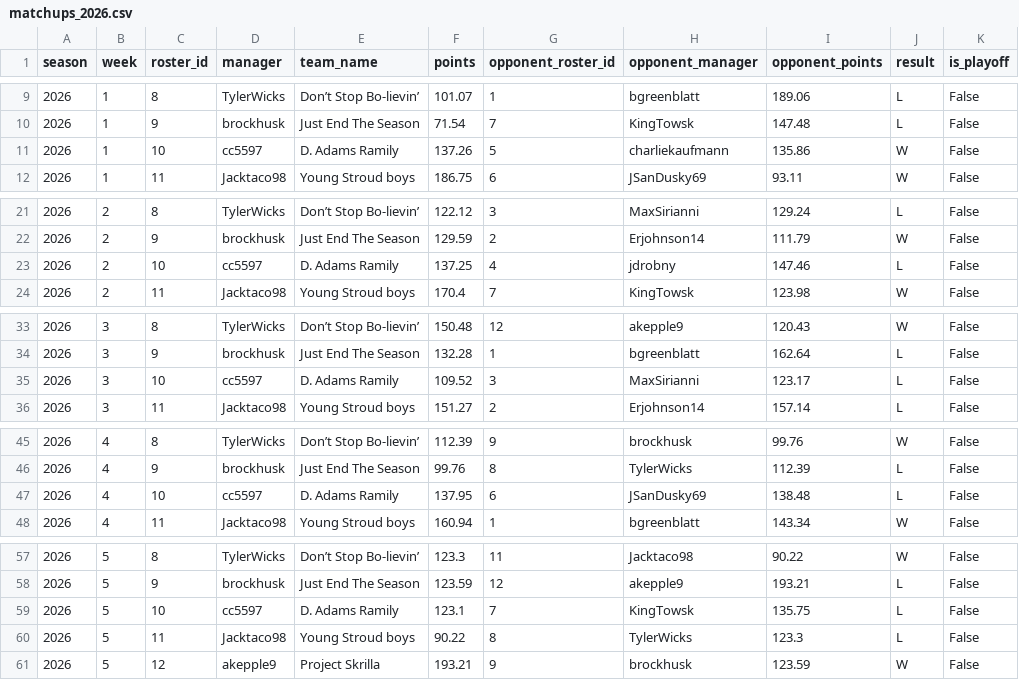
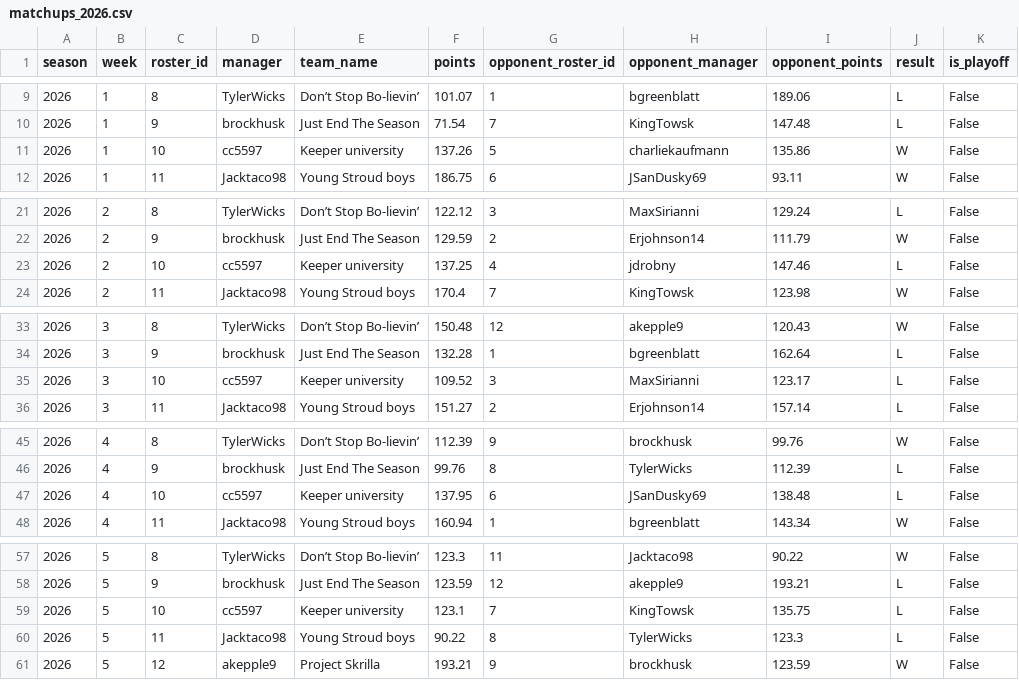
Before and after one commit to BradHagstrom16/the-league, a CSV file: data/matchups/matchups_2026.csv, drawn as a sheet; only a part is shown, gaps mark what is left out; the diff covers the shown part only.

```diff
--- a/data/matchups/matchups_2026.csv
+++ b/data/matchups/matchups_2026.csv
@@ -10,3 +10,3 @@ season,week,roster_id,manager,team_name,points,opponent_roster_id,opponent_manag
 2026,1,9,brockhusk,Just End The Season,71.54,7,KingTowsk,147.48,L,False
-2026,1,10,cc5597,D. Adams Ramily,137.26,5,charliekaufmann,135.86,W,False
+2026,1,10,cc5597,Keeper university,137.26,5,charliekaufmann,135.86,W,False
 2026,1,11,Jacktaco98,Young Stroud boys,186.75,6,JSanDusky69,93.11,W,False
@@ -22,3 +22,3 @@ season,week,roster_id,manager,team_name,points,opponent_roster_id,opponent_manag
 2026,2,9,brockhusk,Just End The Season,129.59,2,Erjohnson14,111.79,W,False
-2026,2,10,cc5597,D. Adams Ramily,137.25,4,jdrobny,147.46,L,False
+2026,2,10,cc5597,Keeper university,137.25,4,jdrobny,147.46,L,False
 2026,2,11,Jacktaco98,Young Stroud boys,170.4,7,KingTowsk,123.98,W,False
@@ -34,3 +34,3 @@ season,week,roster_id,manager,team_name,points,opponent_roster_id,opponent_manag
 2026,3,9,brockhusk,Just End The Season,132.28,1,bgreenblatt,162.64,L,False
-2026,3,10,cc5597,D. Adams Ramily,109.52,3,MaxSirianni,123.17,L,False
+2026,3,10,cc5597,Keeper university,109.52,3,MaxSirianni,123.17,L,False
 2026,3,11,Jacktaco98,Young Stroud boys,151.27,2,Erjohnson14,157.14,L,False
@@ -46,3 +46,3 @@ season,week,roster_id,manager,team_name,points,opponent_roster_id,opponent_manag
 2026,4,9,brockhusk,Just End The Season,99.76,8,TylerWicks,112.39,L,False
-2026,4,10,cc5597,D. Adams Ramily,137.95,6,JSanDusky69,138.48,L,False
+2026,4,10,cc5597,Keeper university,137.95,6,JSanDusky69,138.48,L,False
 2026,4,11,Jacktaco98,Young Stroud boys,160.94,1,bgreenblatt,143.34,W,False
@@ -58,3 +58,3 @@ season,week,roster_id,manager,team_name,points,opponent_roster_id,opponent_manag
 2026,5,9,brockhusk,Just End The Season,123.59,12,akepple9,193.21,L,False
-2026,5,10,cc5597,D. Adams Ramily,123.1,7,KingTowsk,135.75,L,False
+2026,5,10,cc5597,Keeper university,123.1,7,KingTowsk,135.75,L,False
 2026,5,11,Jacktaco98,Young Stroud boys,90.22,8,TylerWicks,123.3,L,False
```
Also changed, not shown: 49 edited cells elsewhere in this file, data/matchups_all.csv, data/player_points/player_points_2026.csv, 43 other files.
